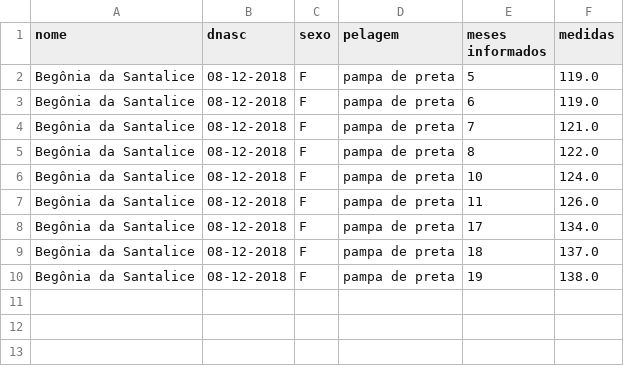
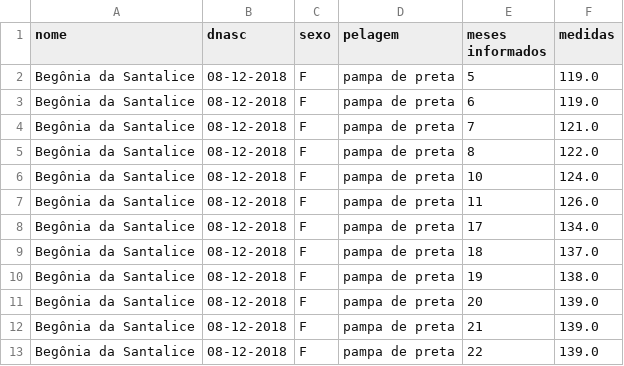
Before and after one commit to Lulq/Sistema-HEN, a CSV file: arquivo/Begônia da Santalice.csv, drawn as a sheet; the diff names each change by its address in the sheet, - before the commit and + after, or states it on an @@ line.

```diff
--- a/arquivo/Begônia da Santalice.csv
+++ b/arquivo/Begônia da Santalice.csv
+row 11: Begônia da Santalice | 08-12-2018 | F | pampa de preta | 20 | 139.0
+row 12: Begônia da Santalice | 08-12-2018 | F | pampa de preta | 21 | 139.0
+row 13: Begônia da Santalice | 08-12-2018 | F | pampa de preta | 22 | 139.0
```
Also changed, not shown: arquivo/Delta Estrela Negra.csv, arquivo/Mistério Xodó do Malta.csv, 5 other files.
